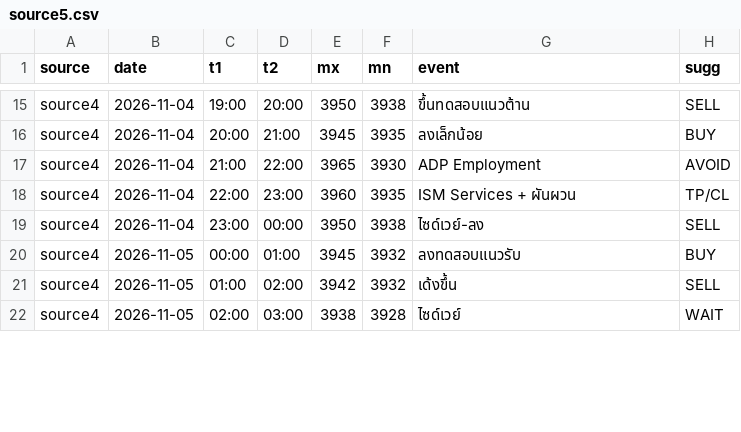
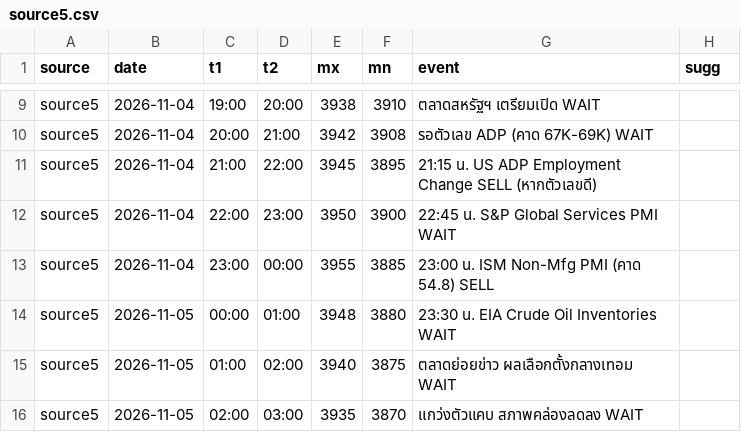
Before and after one commit to seksanta/chart, a CSV file: source5.csv, drawn as a sheet; only a part is shown, gaps mark what is left out; addresses are those after the commit; the diff covers the shown part only; the diff names each change by its address in the sheet, - before the commit and + after, or states it on an @@ line.

```diff
--- a/source5.csv
+++ b/source5.csv
-A9:A16 (source): source4
+A9:A16 (source): source5
-E9 (mx): 3950
+E9 (mx): 3938
-F9 (mn): 3938
+F9 (mn): 3910
-G9 (event): ขึ้นทดสอบแนวต้าน
+G9 (event): ตลาดสหรัฐฯ เตรียมเปิด WAIT
-H9 (sugg): SELL
+H9 (sugg): (empty)
-E10 (mx): 3945
+E10 (mx): 3942
-F10 (mn): 3935
+F10 (mn): 3908
-G10 (event): ลงเล็กน้อย
+G10 (event): รอตัวเลข ADP (คาด 67K-69K) WAIT
-H10 (sugg): BUY
+H10 (sugg): (empty)
-E11 (mx): 3965
+E11 (mx): 3945
-F11 (mn): 3930
+F11 (mn): 3895
-G11 (event): ADP Employment
+G11 (event): 21:15 น. US ADP Employment Change SELL (หากตัวเลขดี)
-H11 (sugg): AVOID
+H11 (sugg): (empty)
-E12 (mx): 3960
+E12 (mx): 3950
-F12 (mn): 3935
+F12 (mn): 3900
-G12 (event): ISM Services + ผันผวน
+G12 (event): 22:45 น. S&P Global Services PMI WAIT
-H12 (sugg): TP/CL
+H12 (sugg): (empty)
-E13 (mx): 3950
+E13 (mx): 3955
-F13 (mn): 3938
+F13 (mn): 3885
-G13 (event): ไซด์เวย์-ลง
+G13 (event): 23:00 น. ISM Non-Mfg PMI (คาด 54.8) SELL
-H13 (sugg): SELL
+H13 (sugg): (empty)
-E14 (mx): 3945
+E14 (mx): 3948
-F14 (mn): 3932
+F14 (mn): 3880
-G14 (event): ลงทดสอบแนวรับ
+G14 (event): 23:30 น. EIA Crude Oil Inventories WAIT
-H14 (sugg): BUY
+H14 (sugg): (empty)
-E15 (mx): 3942
+E15 (mx): 3940
-F15 (mn): 3932
+F15 (mn): 3875
-G15 (event): เด้งขึ้น
+G15 (event): ตลาดย่อยข่าว ผลเลือกตั้งกลางเทอม WAIT
-H15 (sugg): SELL
+H15 (sugg): (empty)
-E16 (mx): 3938
+E16 (mx): 3935
-F16 (mn): 3928
+F16 (mn): 3870
-G16 (event): ไซด์เวย์
+G16 (event): แกว่งตัวแคบ สภาพคล่องลดลง WAIT
-H16 (sugg): WAIT
+H16 (sugg): (empty)
```
Also changed, not shown: 2 added rows, 6 removed rows and 36 edited cells elsewhere in this file.
